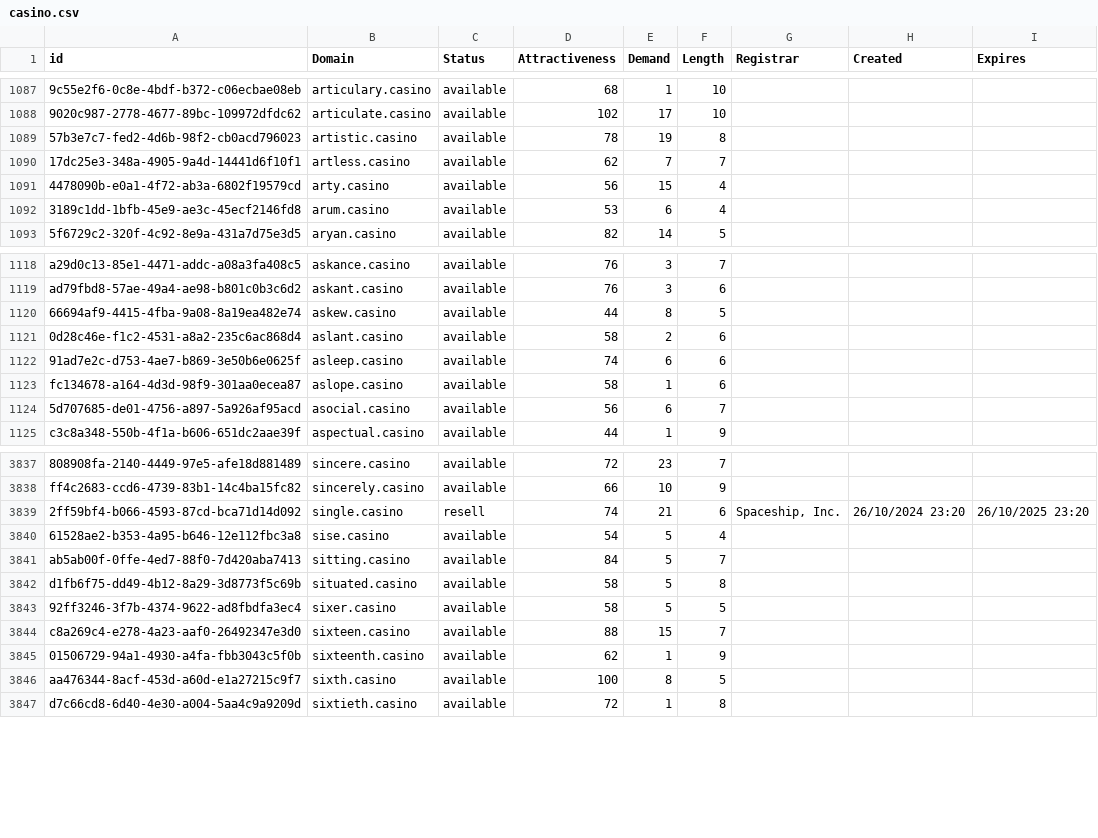
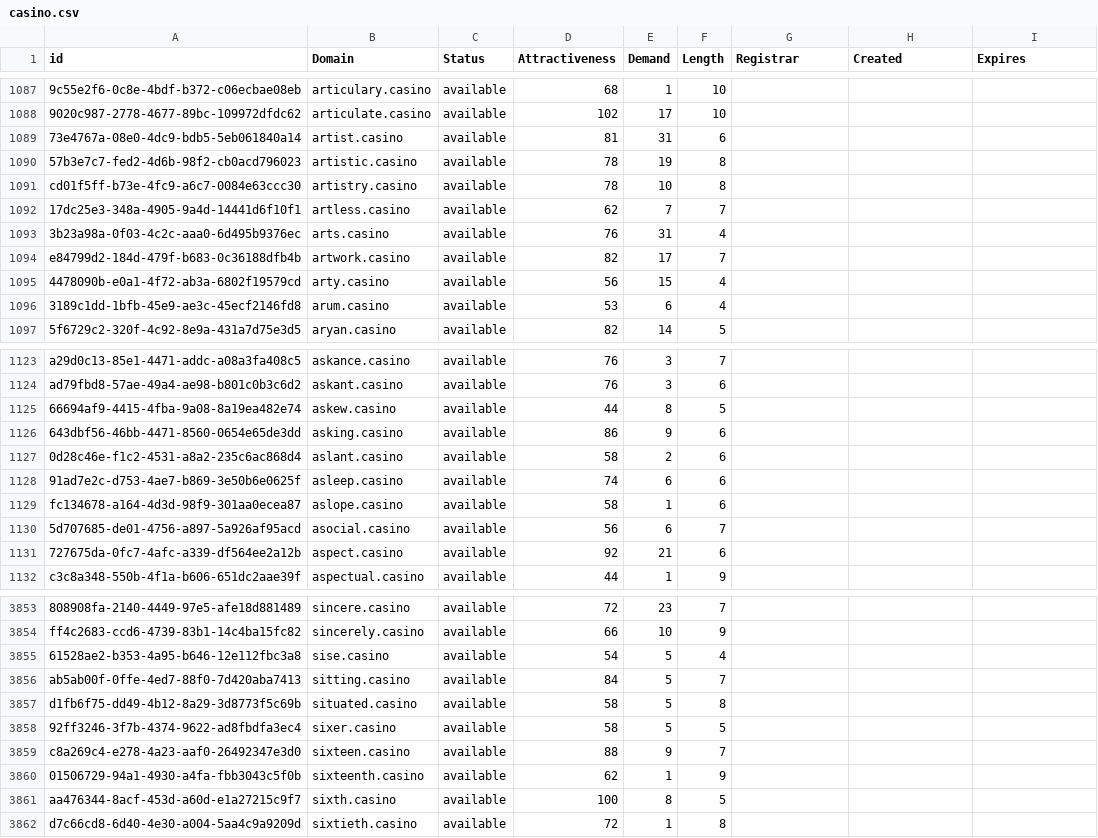
Before and after one commit to UniqueDomains/casino-oneword-domains, a CSV file: casino.csv, drawn as a sheet; only a part is shown, gaps mark what is left out; removed rows and columns are numbered as before the commit, all else as after; the diff covers the shown part only; the diff names each change by its address in the sheet, - before the commit and + after, or states it on an @@ line.

Commit message:
Domains update

```diff
--- a/casino.csv
+++ b/casino.csv
+row 1089: 73e4767a-08e0-4dc9-bdb5-5eb061840a14 | artist.casino | available | 81 | 31 | 6
+row 1091: cd01f5ff-b73e-4fc9-a6c7-0084e63ccc30 | artistry.casino | available | 78 | 10 | 8
+row 1093: 3b23a98a-0f03-4c2c-aaa0-6d495b9376ec | arts.casino | available | 76 | 31 | 4
+row 1094: e84799d2-184d-479f-b683-0c36188dfb4b | artwork.casino | available | 82 | 17 | 7
+row 1126: 643dbf56-46bb-4471-8560-0654e65de3dd | asking.casino | available | 86 | 9 | 6
+row 1131: 727675da-0fc7-4afc-a339-df564ee2a12b | aspect.casino | available | 92 | 21 | 6
-row 3839: 2ff59bf4-b066-4593-87cd-bca71d14d092 | single.casino | resell | 74 | 21 | 6 | Spaceship, Inc. | 26/10/2024 23:20 | 26/10/2025 23:20
-E3859 (Demand): 15
+E3859 (Demand): 9
```
Also changed, not shown: 12 added rows, 2 removed rows and 22 edited cells elsewhere in this file, 2 other files.
